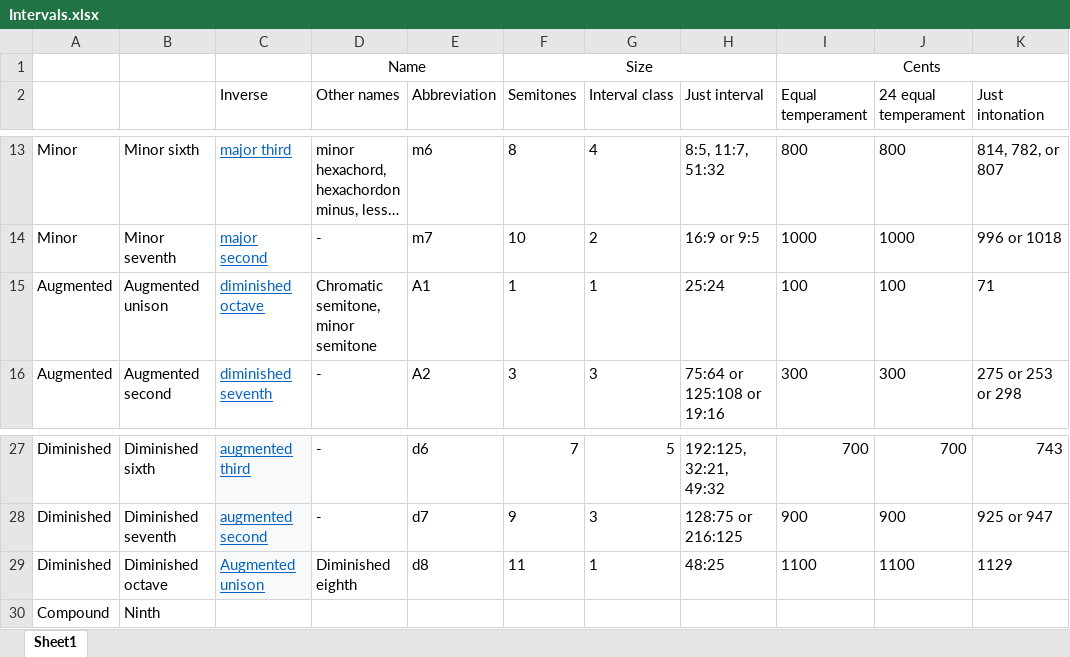
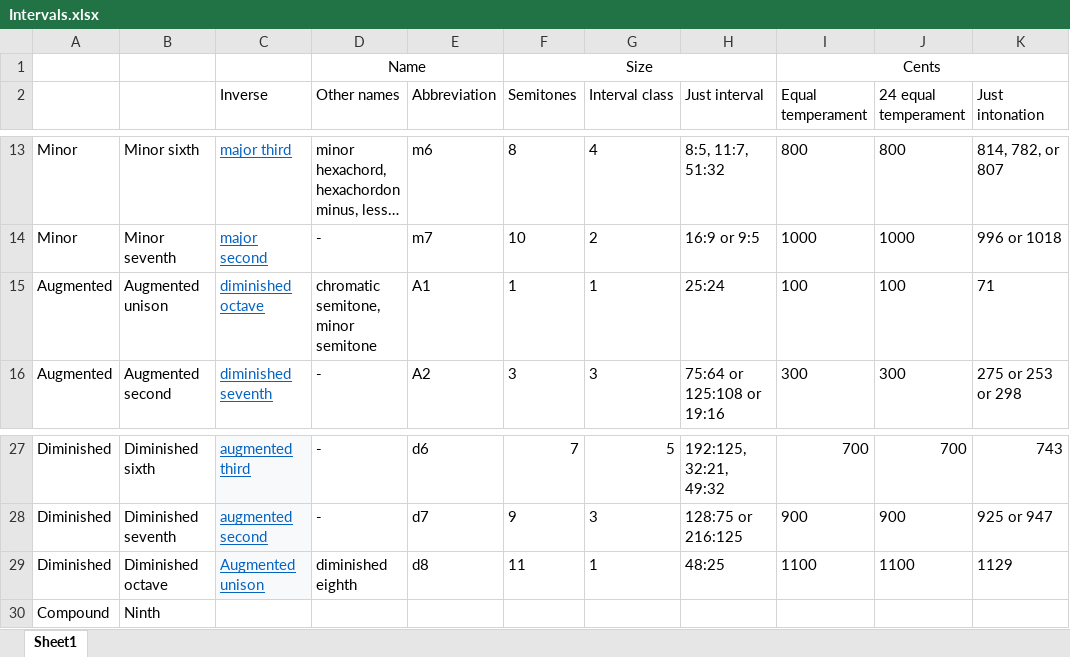
Before and after one commit to phmatray/music-dotnet, an Excel workbook: _documentation/Intervals.xlsx, sheet Sheet1, drawn as a sheet; only a part is shown, gaps mark what is left out; long unchanged cells end in …; values as stored, in another font and other column widths than the file's, no borders; the diff names each change by its address in the sheet, - before the commit and + after, or states it on an @@ line.

Commit message:
WIP: Rename all intervals

```diff
--- a/_documentation/Intervals.xlsx (sheet Sheet1)
+++ b/_documentation/Intervals.xlsx (sheet Sheet1)
-D15 (Other names): Chromatic semitone, minor semitone
+D15 (Other names): chromatic semitone, minor semitone
-D29 (Other names): Diminished eighth
+D29 (Other names): diminished eighth
```
Also changed, not shown: 11 other files.
